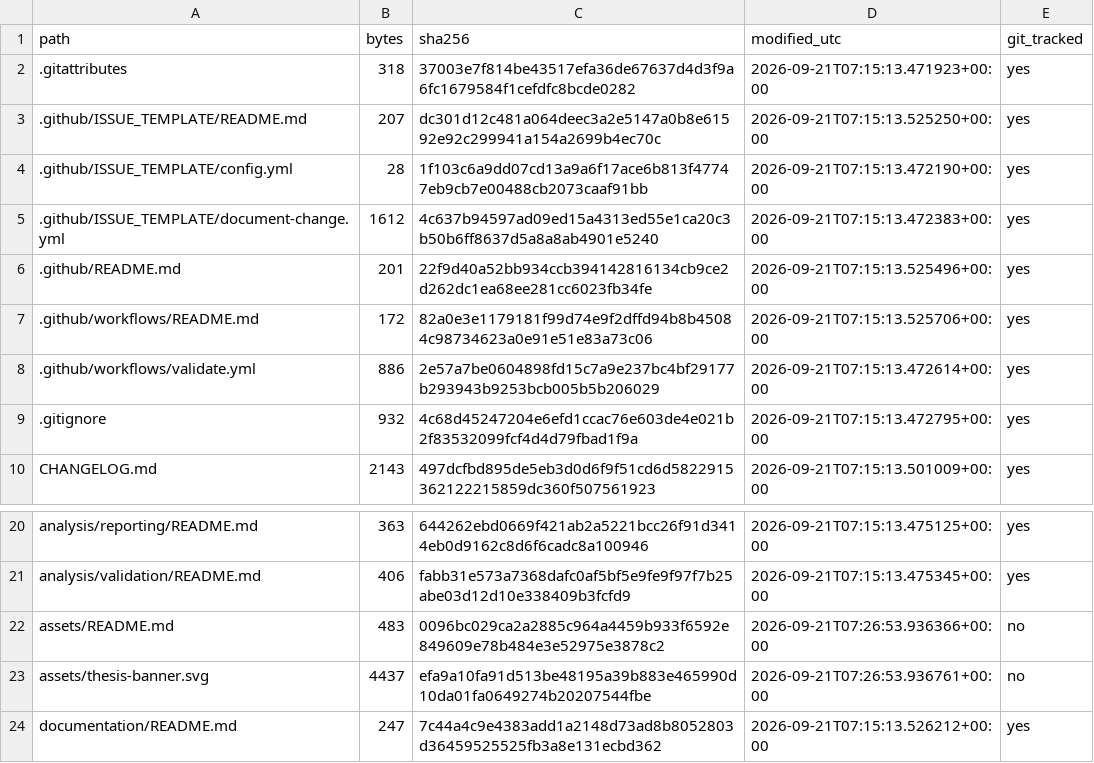
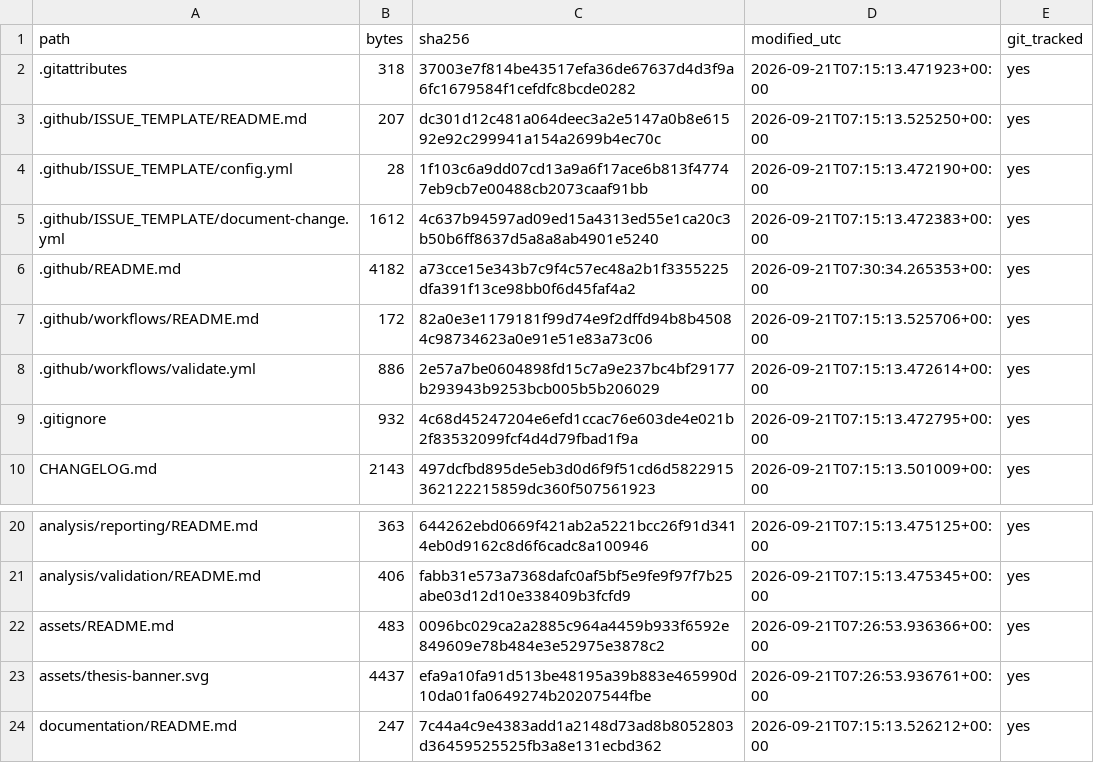
Before and after one commit to mahbubchula/unsafe-overtaking-intercity-bus-drivers-bangladesh, a CSV file: documentation/version-history/repository-manifest.csv, drawn as a sheet; only a part is shown, gaps mark what is left out.

```diff
--- a/documentation/version-history/repository-manifest.csv
+++ b/documentation/version-history/repository-manifest.csv
@@ -5,3 +5,3 @@ path,bytes,sha256,modified_utc,git_tracked
 .github/ISSUE_TEMPLATE/document-change.yml,1612,4c637b94597ad09ed15a4313ed55e1ca20c3b50b6ff8637d5a8a8ab4901e5240,2026-09-21T07:15:13.472383+00:00,yes
-.github/README.md,201,22f9d40a52bb934ccb394142816134cb9ce2d262dc1ea68ee281cc6023fb34fe,2026-09-21T07:15:13.525496+00:00,yes
+.github/README.md,4182,a73cce15e343b7c9f4c57ec48a2b1f3355225dfa391f13ce98bb0f6d45faf4a2,2026-09-21T07:30:34.265353+00:00,yes
 .github/workflows/README.md,172,82a0e3e1179181f99d74e9f2dffd94b8b45084c98734623a0e91e51e83a73c06,2026-09-21T07:15:13.525706+00:00,yes
@@ -21,4 +21,4 @@ analysis/reporting/README.md,363,644262ebd0669f421ab2a5221bcc26f91d3414eb0d9162c
 analysis/validation/README.md,406,fabb31e573a7368dafc0af5bf5e9fe9f97f7b25abe03d12d10e338409b3fcfd9,2026-09-21T07:15:13.475345+00:00,yes
-assets/README.md,483,0096bc029ca2a2885c964a4459b933f6592e849609e78b484e3e52975e3878c2,2026-09-21T07:26:53.936366+00:00,no
-assets/thesis-banner.svg,4437,efa9a10fa91d513be48195a39b883e465990d10da01fa0649274b20207544fbe,2026-09-21T07:26:53.936761+00:00,no
+assets/README.md,483,0096bc029ca2a2885c964a4459b933f6592e849609e78b484e3e52975e3878c2,2026-09-21T07:26:53.936366+00:00,yes
+assets/thesis-banner.svg,4437,efa9a10fa91d513be48195a39b883e465990d10da01fa0649274b20207544fbe,2026-09-21T07:26:53.936761+00:00,yes
 documentation/README.md,247,7c44a4c9e4383add1a2148d73ad8b8052803d36459525525fb3a8e131ecbd362,2026-09-21T07:15:13.526212+00:00,yes
```
Also changed, not shown: 1 other file.
